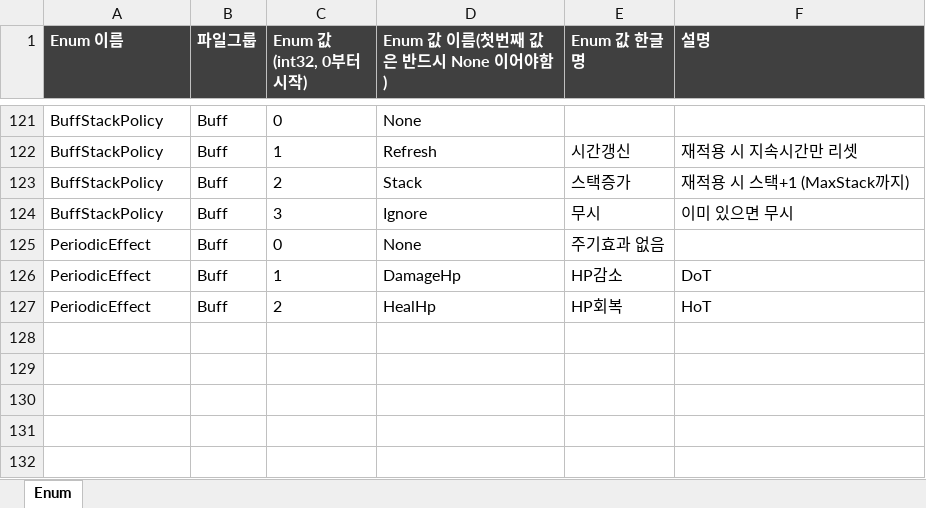
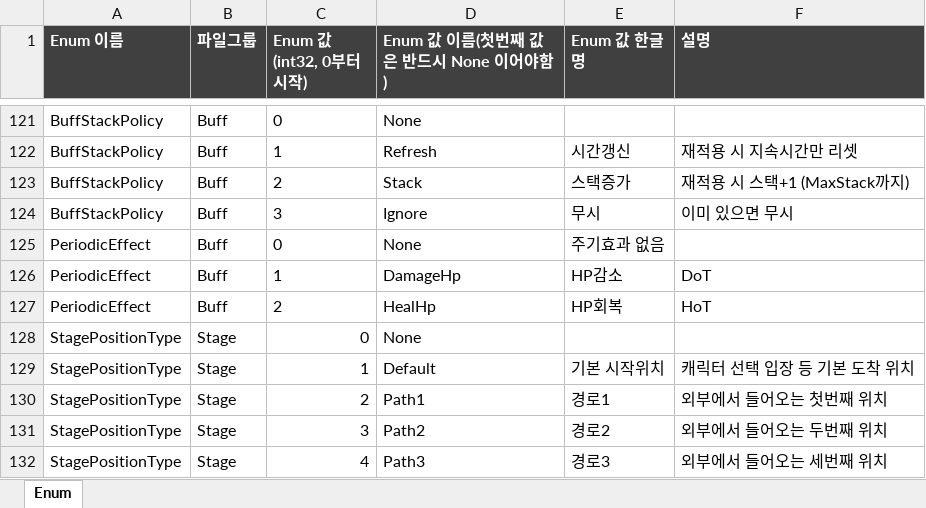
Before and after one commit to TrynBug/MMOGameServerProject, an Excel workbook: Development/Common/GameData/Enum/GameEnum.xlsx, sheet Enum, drawn as a sheet; only a part is shown, gaps mark what is left out; values as stored, in another font and other column widths than the file's, no borders; the diff names each change by its address in the sheet, - before the commit and + after, or states it on an @@ line.

Commit message:
[서버, 클라] StageStartPosition 데이터 추가

```diff
--- a/Development/Common/GameData/Enum/GameEnum.xlsx (sheet Enum)
+++ b/Development/Common/GameData/Enum/GameEnum.xlsx (sheet Enum)
+row 128: StagePositionType | Stage | 0 | None
+row 129: StagePositionType | Stage | 1 | Default | 기본 시작위치 | 캐릭터 선택 입장 등 기본 도착 위치
+row 130: StagePositionType | Stage | 2 | Path1 | 경로1 | 외부에서 들어오는 첫번째 위치
+row 131: StagePositionType | Stage | 3 | Path2 | 경로2 | 외부에서 들어오는 두번째 위치
+row 132: StagePositionType | Stage | 4 | Path3 | 경로3 | 외부에서 들어오는 세번째 위치
```
Also changed, not shown: 16 other files.
